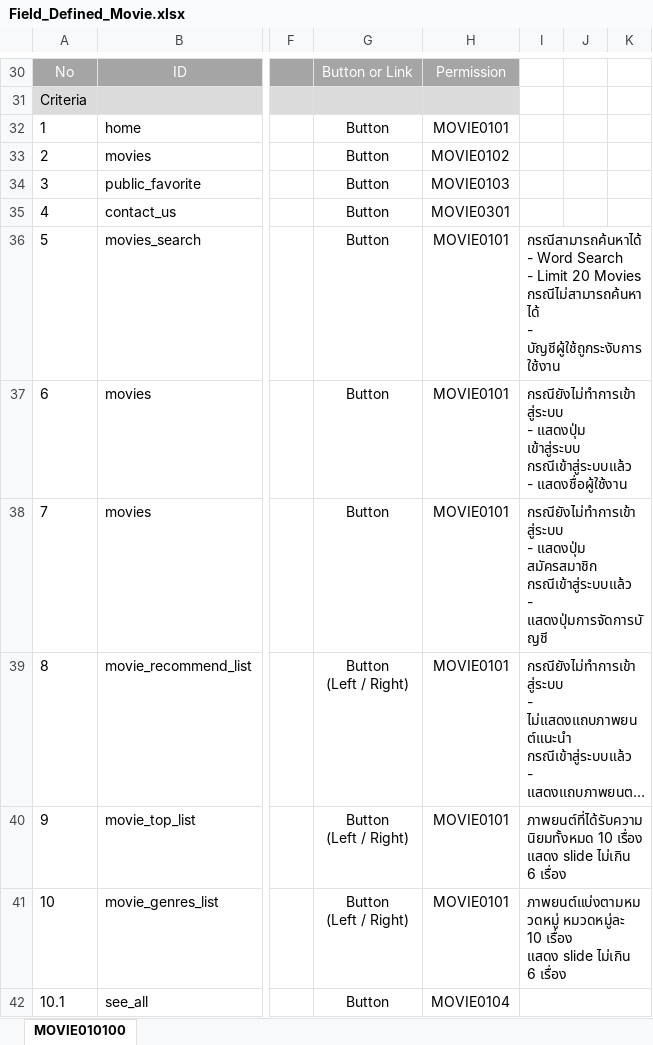
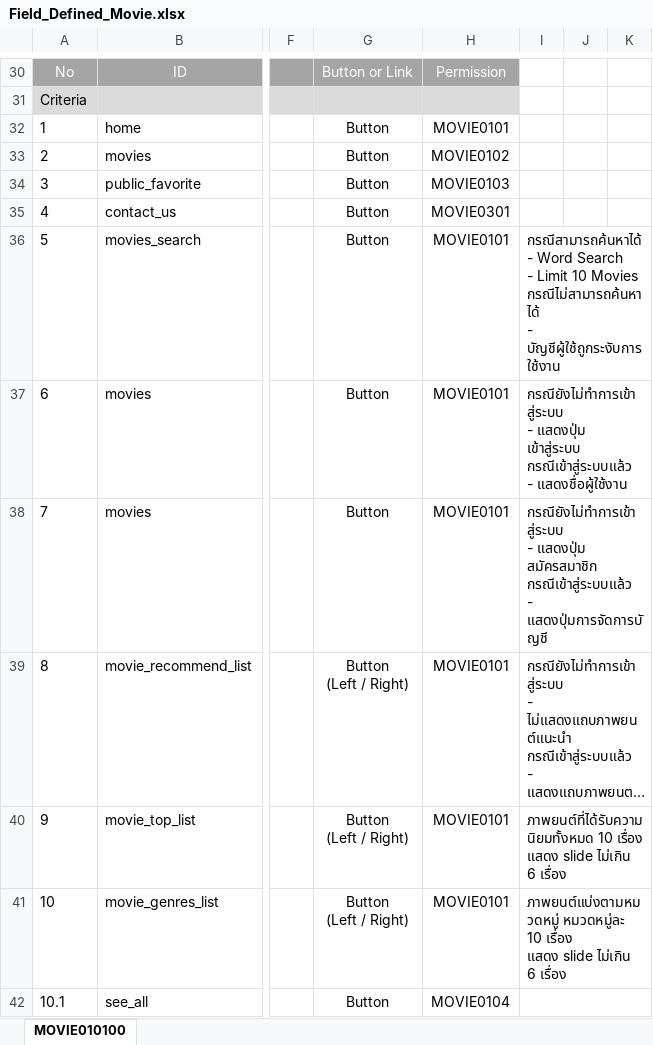
Before and after one commit to piyawat37/recommendation_system, an Excel workbook: document/Design/Field Definition/Field_Defined_Movie.xlsx, sheet MOVIE010100, drawn as a sheet; only a part is shown, gaps mark what is left out; long unchanged cells end in …; values as stored, in another font and other column widths than the file's, no borders; ↵ is a line break in a cell; the diff names each change by its address in the sheet, - before the commit and + after, or states it on an @@ line.

Commit message:
edit field defined movies

```diff
--- a/document/Design/Field Definition/Field_Defined_Movie.xlsx (sheet MOVIE010100)
+++ b/document/Design/Field Definition/Field_Defined_Movie.xlsx (sheet MOVIE010100)
-I36: …- Limit 20 Movies ↵ กรณีไม่สามารถค้นหาได้…
+I36: …- Limit 10 Movies ↵ กรณีไม่สามารถค้นหาได้…
```
